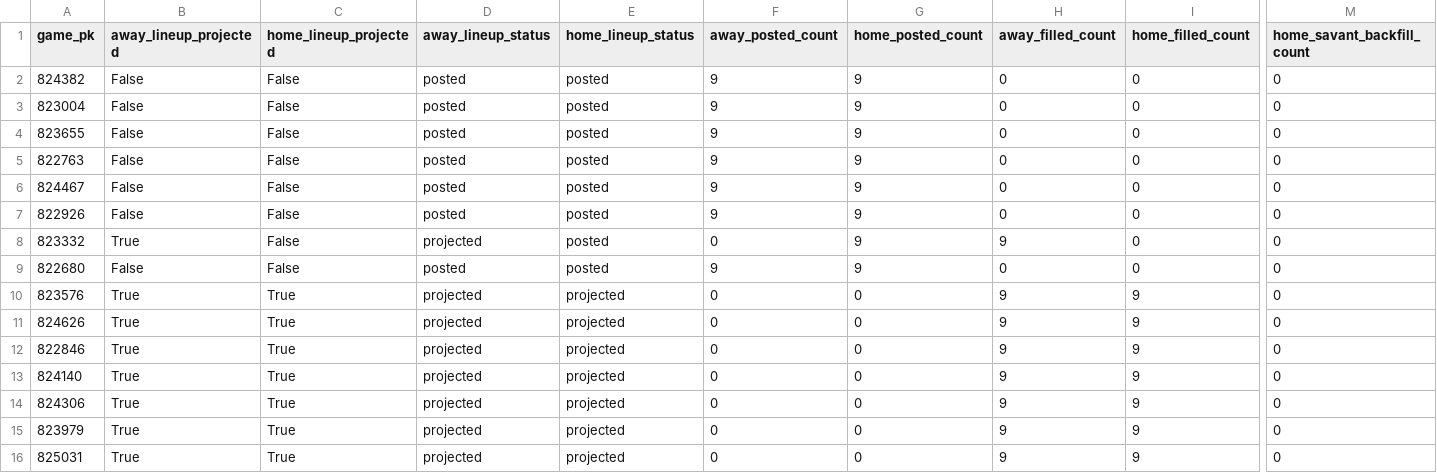
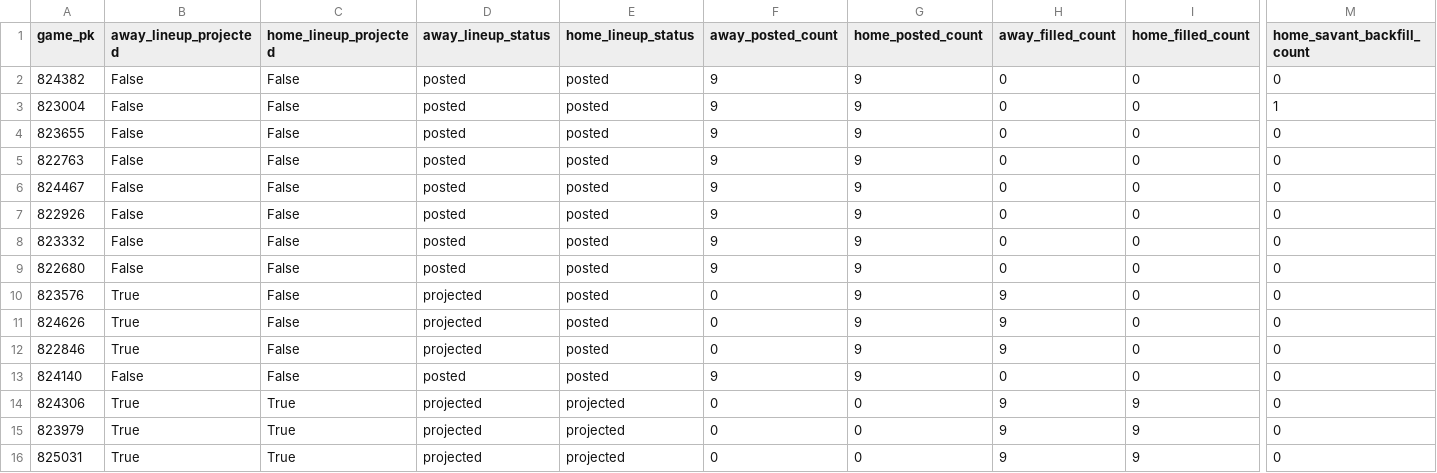
Before and after one commit to Dave356w/Dave356w, a CSV file: data/lineup_resolution_audit.csv, drawn as a sheet; only a part is shown, gaps mark what is left out; the diff names each change by its address in the sheet, - before the commit and + after, or states it on an @@ line.

```diff
--- a/data/lineup_resolution_audit.csv
+++ b/data/lineup_resolution_audit.csv
-M3 (home_savant_backfill_count): 0
+M3 (home_savant_backfill_count): 1
-B8 (away_lineup_projected): True
+B8 (away_lineup_projected): False
-D8 (away_lineup_status): projected
+D8 (away_lineup_status): posted
-F8 (away_posted_count): 0
+F8 (away_posted_count): 9
-H8 (away_filled_count): 9
+H8 (away_filled_count): 0
-C10:C13 (home_lineup_projected): True
+C10:C13 (home_lineup_projected): False
-E10:E13 (home_lineup_status): projected
+E10:E13 (home_lineup_status): posted
-G10:G13 (home_posted_count): 0
+G10:G13 (home_posted_count): 9
-I10:I13 (home_filled_count): 9
+I10:I13 (home_filled_count): 0
-B13 (away_lineup_projected): True
+B13 (away_lineup_projected): False
-D13 (away_lineup_status): projected
+D13 (away_lineup_status): posted
-F13 (away_posted_count): 0
+F13 (away_posted_count): 9
-H13 (away_filled_count): 9
+H13 (away_filled_count): 0
```
Also changed, not shown: data/hitters_2026-09-16_xw.csv, data/leans_2026-09-16_pl.csv, 4 other files.
